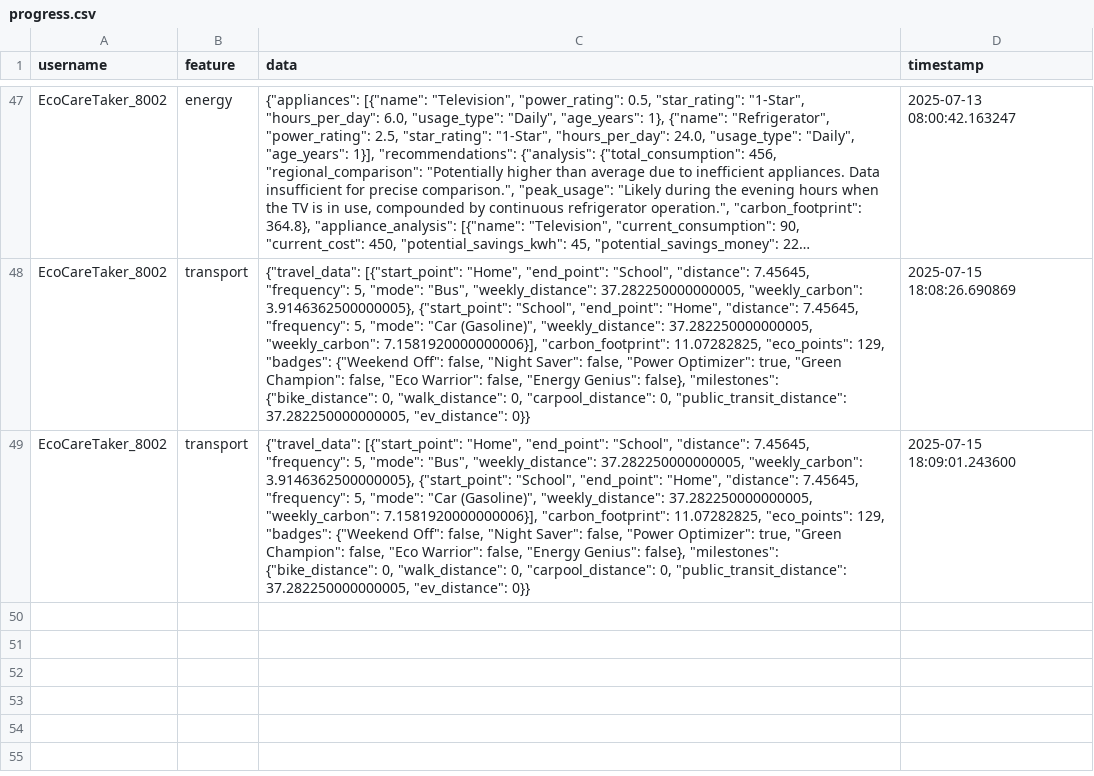
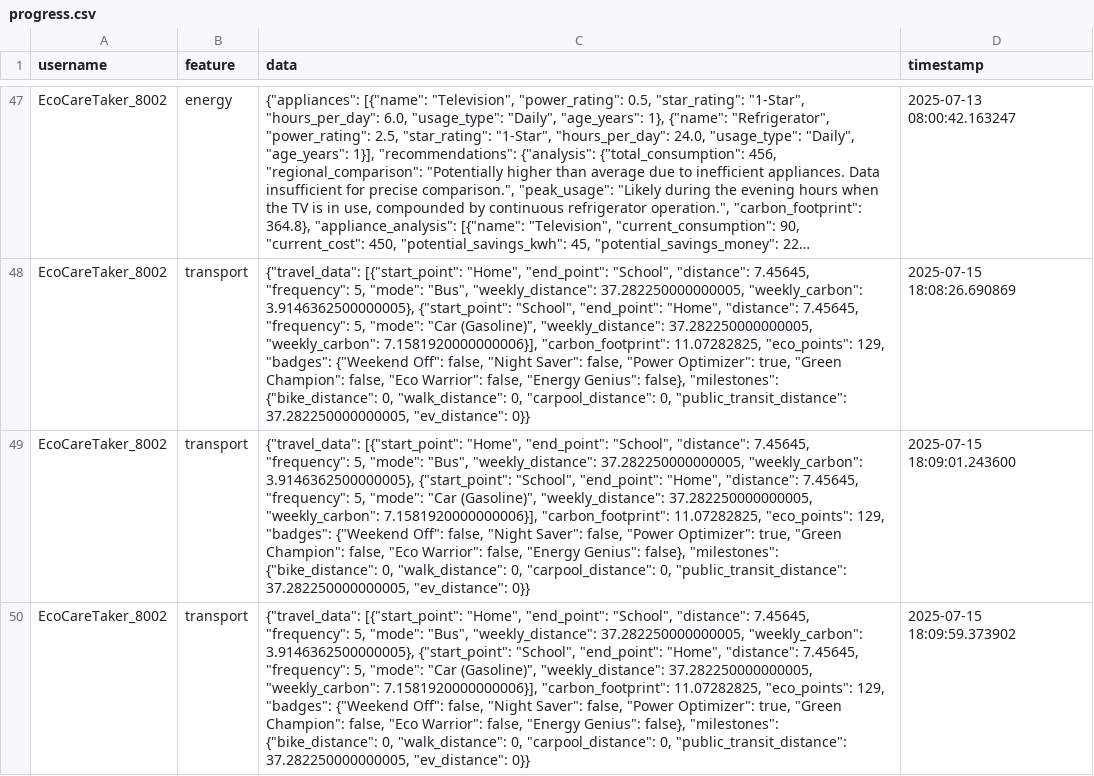
Before and after one commit to Coder-Patel/EcoAI, a CSV file: data/progress.csv, drawn as a sheet; only a part is shown, gaps mark what is left out; long unchanged cells end in …; the diff names each change by its address in the sheet, - before the commit and + after, or states it on an @@ line.

Commit message:
Update progress for EcoCareTaker_8002 in transport

```diff
--- a/data/progress.csv
+++ b/data/progress.csv
+row 50: EcoCareTaker_8002 | transport | {"travel_data": [{"start_point": "Home", "end_point": "School", "distance": 7.45645, "frequency": 5, "mode": "Bus", "weekly_distance": 37.282250000000005, "weekly_carbon": 3.9146362500000005}, {"start_point": "School", "end_point": "Home", "distance": 7.45645, "frequency": 5, "mode": "Car (Gasoline)", "weekly_distance": 37.282250000000005, "weekly_carbon": 7.1581920000000006}], "carbon_footprint": 11.07282825, "eco_points": 129, "badges": {"Weekend Off": false, "Night Saver": false, "Power Optimizer": true, "Green Champion": false, "Eco Warrior": false, "Energy Genius": false}, "milestones": {"bike_distance": 0, "walk_distance": 0, "carpool_distance": 0, "public_transit_distance": 37.282250000000005, "ev_distance": 0}} | 2025-07-15 18:09:59.373902
```
